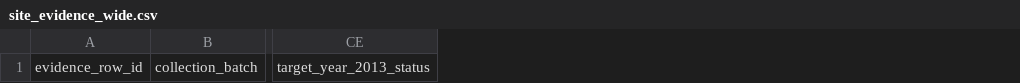
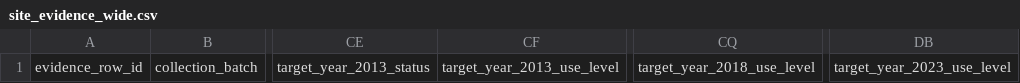
Before and after one commit to go-bayes/places-of-worship, a CSV file: docs/templates/ra-historical-site-evidence/site_evidence_wide.csv, drawn as a sheet; only a part is shown, gaps mark what is left out; the diff names each change by its address in the sheet, - before the commit and + after, or states it on an @@ line.

Commit message:
derive a use level beside presence; annual use is present, not uncertain (ruling r-f1 prime)

```diff
--- a/docs/templates/ra-historical-site-evidence/site_evidence_wide.csv
+++ b/docs/templates/ra-historical-site-evidence/site_evidence_wide.csv
+column CF, row 1: target_year_2013_use_level
+column CQ, row 1: target_year_2018_use_level
+column DB, row 1: target_year_2023_use_level
```
Also changed, not shown: 14 other files.
